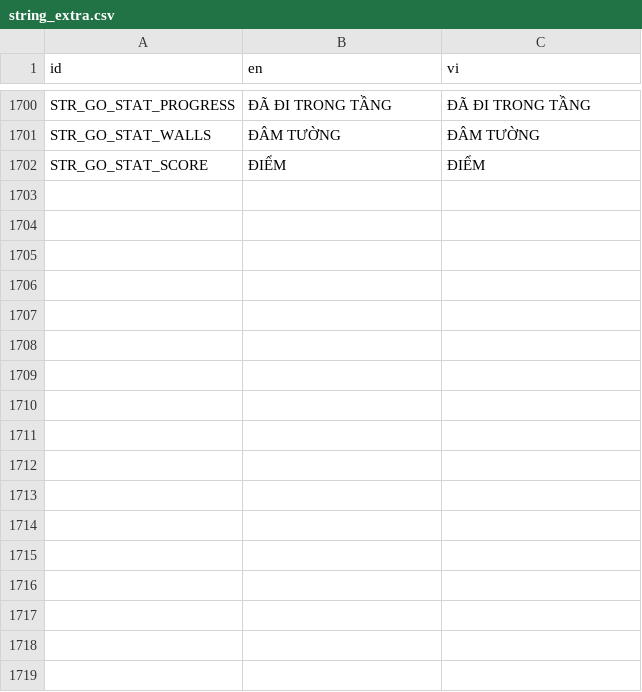
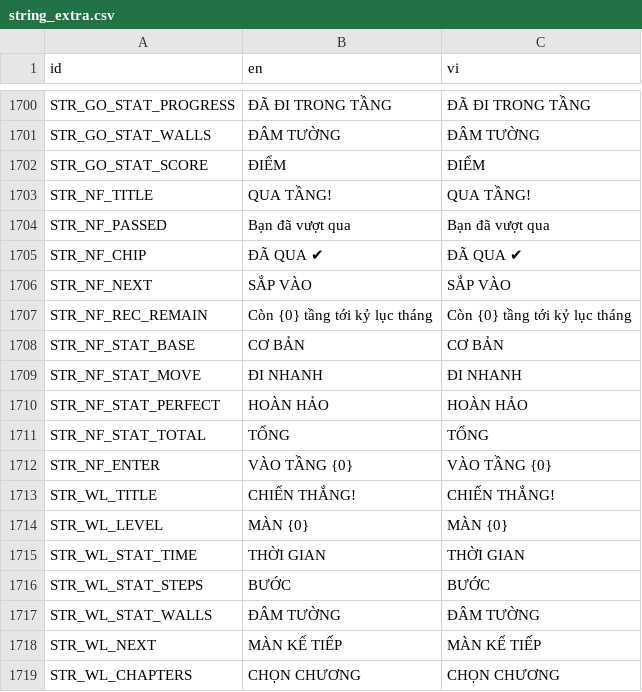
Before and after one commit to mrbut1995/phone-game-inkmaze, a CSV file: resources/localization/string_extra.csv, drawn as a sheet; only a part is shown, gaps mark what is left out; the diff names each change by its address in the sheet, - before the commit and + after, or states it on an @@ line.

Commit message:
Add new UI elements and scripts for game popups
- Introduced new SVG icons for navigation: nav_pen.svg and nav_tool.svg.
- Created CoinChip and LifeChip nodes with associated styles and functionality.
- Implemented WinningLevel popup scene with detailed layout and functionality.
- Added NextFloorRuler script for visual representation of floor progression in the dungeon.
- Included necessary texture imports for new assets.

(cherry picked from commit e7fc5faf2bce959eb0d50f8da5cd47841cc21582)

```diff
--- a/resources/localization/string_extra.csv
+++ b/resources/localization/string_extra.csv
+row 1703: STR_NF_TITLE | QUA TẦNG! | QUA TẦNG!
+row 1704: STR_NF_PASSED | Bạn đã vượt qua | Bạn đã vượt qua
+row 1705: STR_NF_CHIP | ĐÃ QUA ✔ | ĐÃ QUA ✔
+row 1706: STR_NF_NEXT | SẮP VÀO | SẮP VÀO
+row 1707: STR_NF_REC_REMAIN | Còn {0} tầng tới kỷ lục tháng | Còn {0} tầng tới kỷ lục tháng
+row 1708: STR_NF_STAT_BASE | CƠ BẢN | CƠ BẢN
+row 1709: STR_NF_STAT_MOVE | ĐI NHANH | ĐI NHANH
+row 1710: STR_NF_STAT_PERFECT | HOÀN HẢO | HOÀN HẢO
+row 1711: STR_NF_STAT_TOTAL | TỔNG | TỔNG
+row 1712: STR_NF_ENTER | VÀO TẦNG {0} | VÀO TẦNG {0}
+row 1713: STR_WL_TITLE | CHIẾN THẮNG! | CHIẾN THẮNG!
+row 1714: STR_WL_LEVEL | MÀN {0} | MÀN {0}
+row 1715: STR_WL_STAT_TIME | THỜI GIAN | THỜI GIAN
+row 1716: STR_WL_STAT_STEPS | BƯỚC | BƯỚC
+row 1717: STR_WL_STAT_WALLS | ĐÂM TƯỜNG | ĐÂM TƯỜNG
+row 1718: STR_WL_NEXT | MÀN KẾ TIẾP | MÀN KẾ TIẾP
+row 1719: STR_WL_CHAPTERS | CHỌN CHƯƠNG | CHỌN CHƯƠNG
```
Also changed, not shown: 45 other files.
